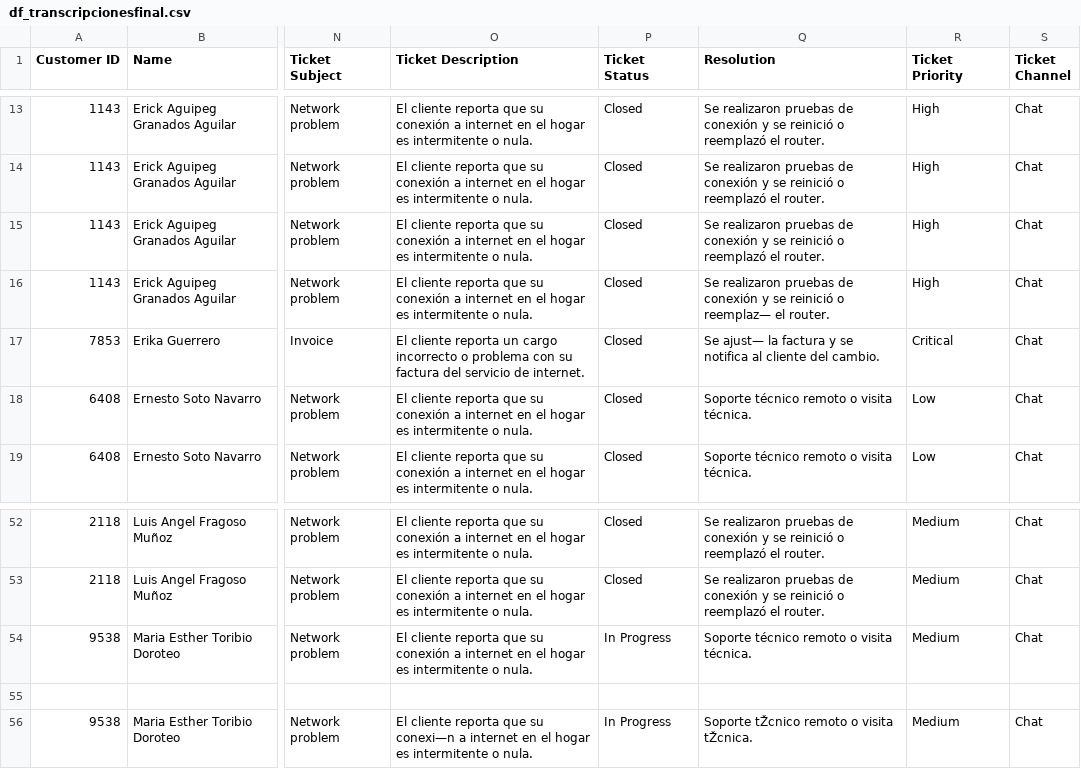
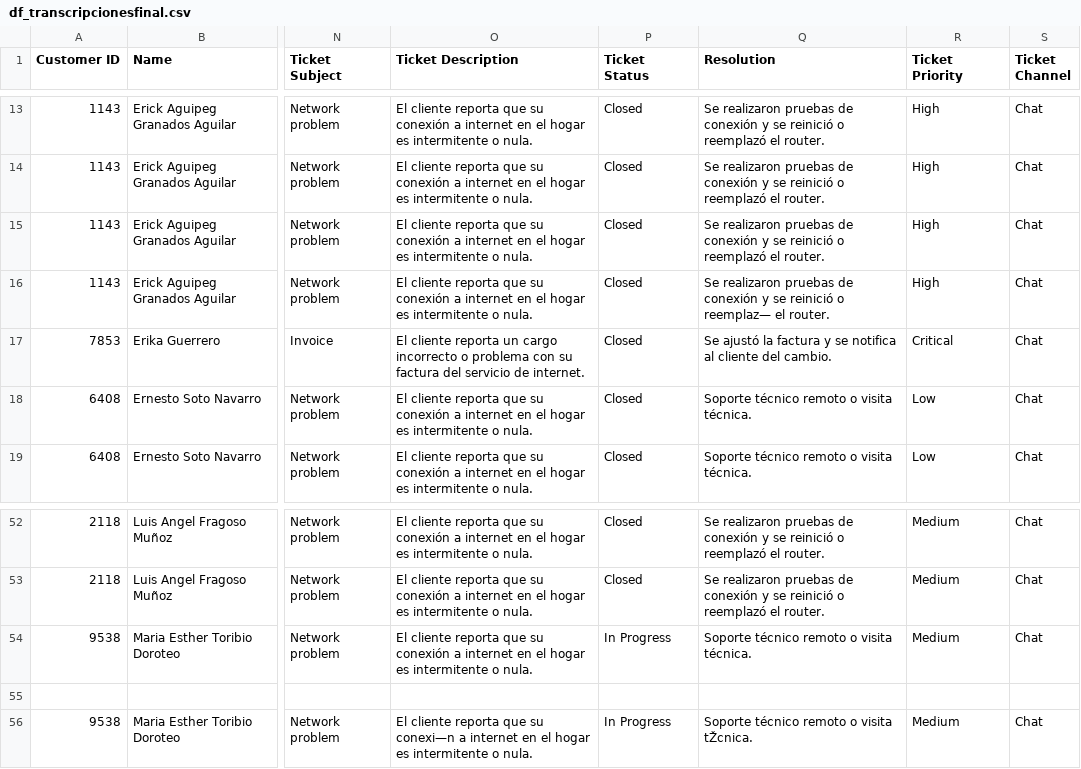
Before and after one commit to mirandacornejoIBM/eninetworks_db, a CSV file: df_transcripcionesfinal.csv, drawn as a sheet; only a part is shown, gaps mark what is left out; the diff covers the shown part only; the diff names each change by its address in the sheet, - before the commit and + after, or states it on an @@ line.

```diff
--- a/df_transcripcionesfinal.csv
+++ b/df_transcripcionesfinal.csv
-Q17 (Resolution): Se ajust— la factura…
+Q17 (Resolution): Se ajustó la factura…
-Q56 (Resolution): Soporte tŽcnico remoto o visita tŽcnica.
+Q56 (Resolution): Soporte técnico remoto o visita tŽcnica.
```
Also changed, not shown: 17 edited cells elsewhere in this file.
